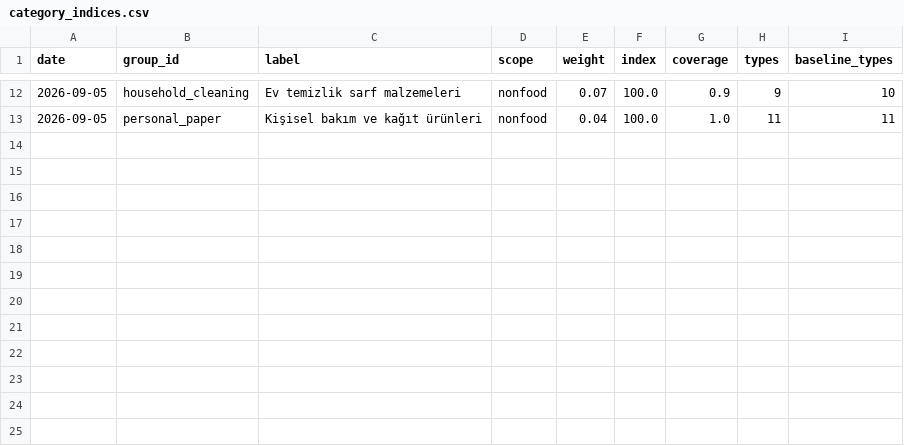
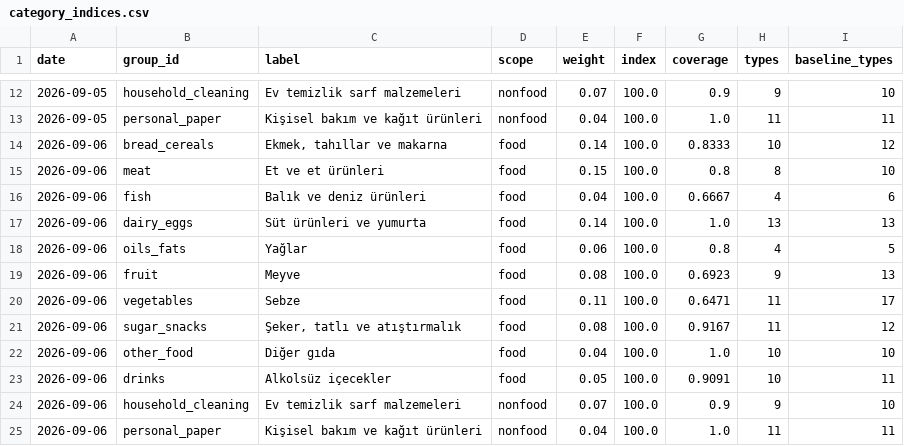
Before and after one commit to onurcan-b/acik-sepet, a CSV file: data/v0.4/category_indices.csv, drawn as a sheet; only a part is shown, gaps mark what is left out.

```diff
--- a/data/v0.4/category_indices.csv
+++ b/data/v0.4/category_indices.csv
@@ -13 +13,13 @@ date,group_id,label,scope,weight,index,coverage,types,baseline_types
 2026-09-05,personal_paper,Kişisel bakım ve kağıt ürünleri,nonfood,0.04,100.0,1.0,11,11
+2026-09-06,bread_cereals,"Ekmek, tahıllar ve makarna",food,0.14,100.0,0.8333,10,12
+2026-09-06,meat,Et ve et ürünleri,food,0.15,100.0,0.8,8,10
+2026-09-06,fish,Balık ve deniz ürünleri,food,0.04,100.0,0.6667,4,6
+2026-09-06,dairy_eggs,Süt ürünleri ve yumurta,food,0.14,100.0,1.0,13,13
+2026-09-06,oils_fats,Yağlar,food,0.06,100.0,0.8,4,5
+2026-09-06,fruit,Meyve,food,0.08,100.0,0.6923,9,13
+2026-09-06,vegetables,Sebze,food,0.11,100.0,0.6471,11,17
+2026-09-06,sugar_snacks,"Şeker, tatlı ve atıştırmalık",food,0.08,100.0,0.9167,11,12
+2026-09-06,other_food,Diğer gıda,food,0.04,100.0,1.0,10,10
+2026-09-06,drinks,Alkolsüz içecekler,food,0.05,100.0,0.9091,10,11
+2026-09-06,household_cleaning,Ev temizlik sarf malzemeleri,nonfood,0.07,100.0,0.9,9,10
+2026-09-06,personal_paper,Kişisel bakım ve kağıt ürünleri,nonfood,0.04,100.0,1.0,11,11
```
Also changed, not shown: 10 other files.
